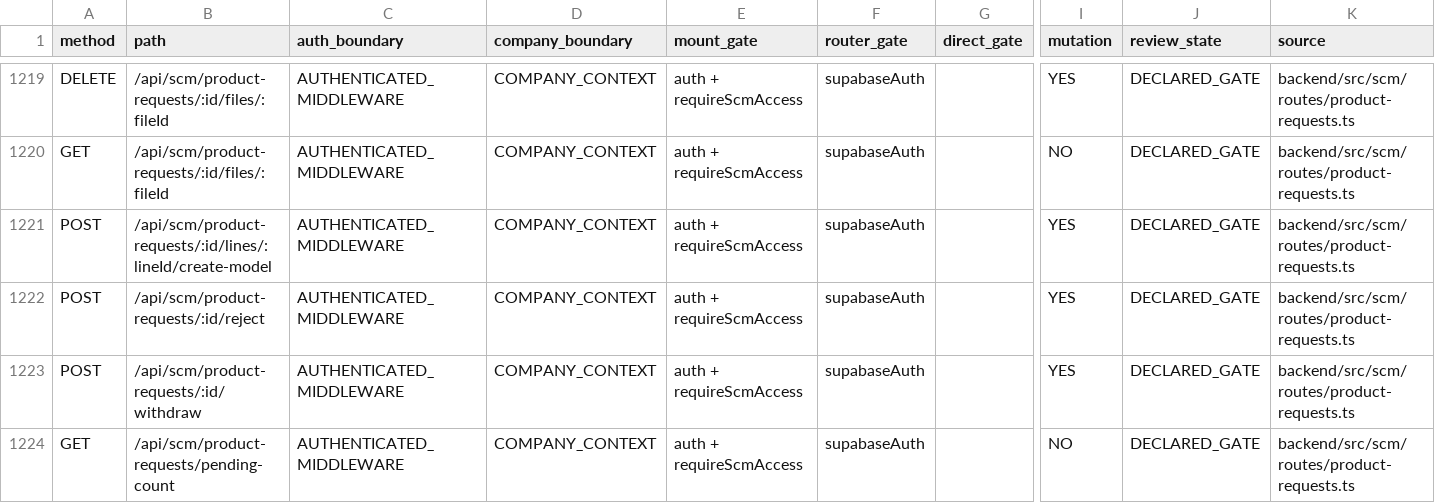
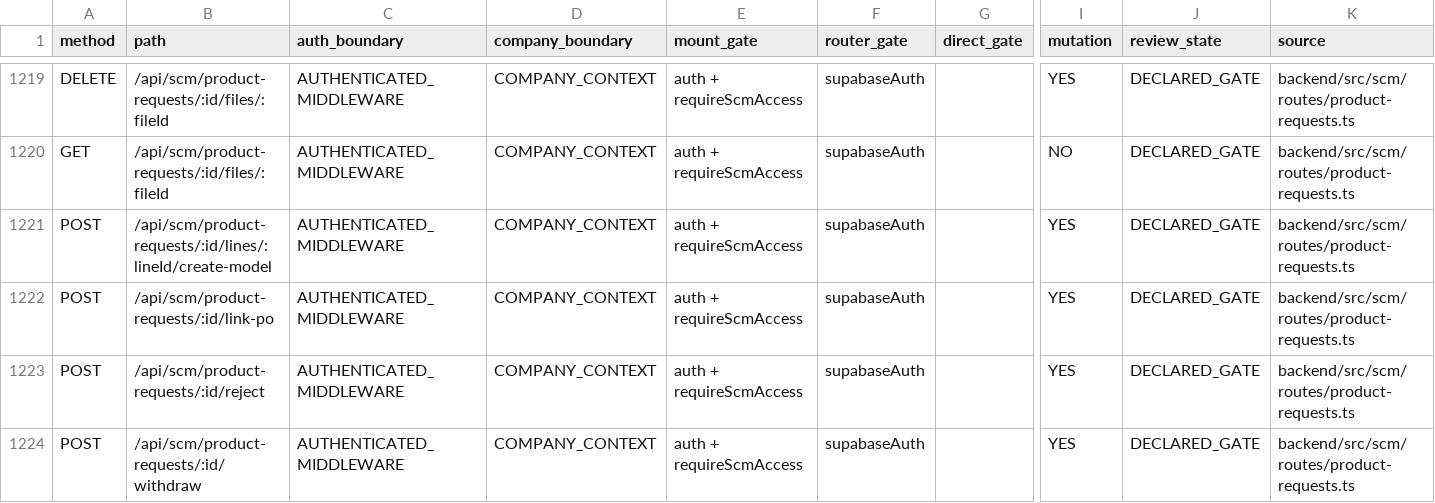
Before and after one commit to Houzs-Century/Houzs-ERP, a CSV file: docs/generated/route-capability-matrix.csv, drawn as a sheet; only a part is shown, gaps mark what is left out; the shorter side is filled out with more unchanged rows; rows hold the shown columns only; the diff names each change by its address in the sheet, - before the commit and + after, or states it on an @@ line.

```diff
--- a/docs/generated/route-capability-matrix.csv
+++ b/docs/generated/route-capability-matrix.csv
+row 1222: POST | /api/scm/product-requests/:id/link-po | AUTHENTICATED_MIDDLEWARE | COMPANY_CONTEXT | auth + requireScmAccess | supabaseAuth |  | YES | DECLARED_GATE | backend/src/scm/routes/product-requests.ts
```
Also changed, not shown: 13 other files.
